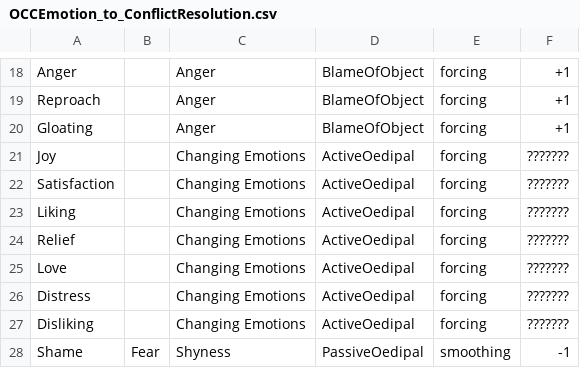
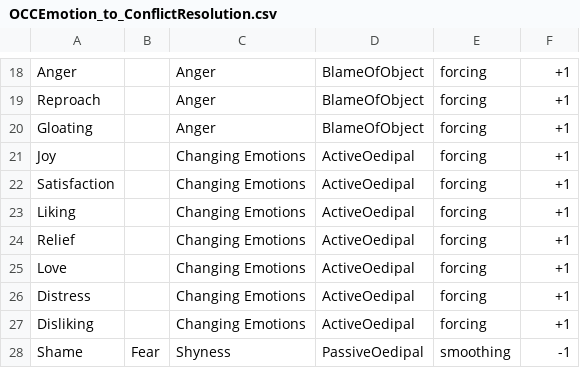
Before and after one commit to SceneMaker/VisualSceneMaker, a CSV file: plugins/mithos/data/OCCEmotion_to_ConflictResolution.csv, drawn as a sheet; only a part is shown, gaps mark what is left out.

Commit message:
updated OCC Emotion to conf resolution file

```diff
--- a/plugins/mithos/data/OCCEmotion_to_ConflictResolution.csv
+++ b/plugins/mithos/data/OCCEmotion_to_ConflictResolution.csv
@@ -20,9 +20,9 @@ Reproach,,Anger,BlameOfObject,forcing,+1
 Gloating,,Anger,BlameOfObject,forcing,+1
-Joy,,Changing Emotions,ActiveOedipal,forcing,???????
-Satisfaction,,Changing Emotions,ActiveOedipal,forcing,???????
-Liking,,Changing Emotions,ActiveOedipal,forcing,???????
-Relief,,Changing Emotions,ActiveOedipal,forcing,???????
-Love,,Changing Emotions,ActiveOedipal,forcing,???????
-Distress,,Changing Emotions,ActiveOedipal,forcing,???????
-Disliking,,Changing Emotions,ActiveOedipal,forcing,???????
+Joy,,Changing Emotions,ActiveOedipal,forcing,+1
+Satisfaction,,Changing Emotions,ActiveOedipal,forcing,+1
+Liking,,Changing Emotions,ActiveOedipal,forcing,+1
+Relief,,Changing Emotions,ActiveOedipal,forcing,+1
+Love,,Changing Emotions,ActiveOedipal,forcing,+1
+Distress,,Changing Emotions,ActiveOedipal,forcing,+1
+Disliking,,Changing Emotions,ActiveOedipal,forcing,+1
 Shame,Fear,Shyness,PassiveOedipal,smoothing,-1
```
